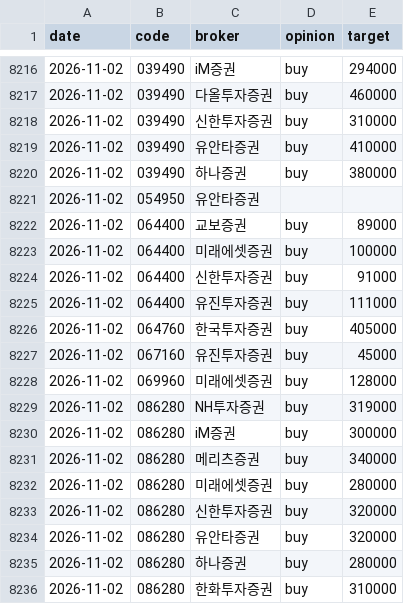
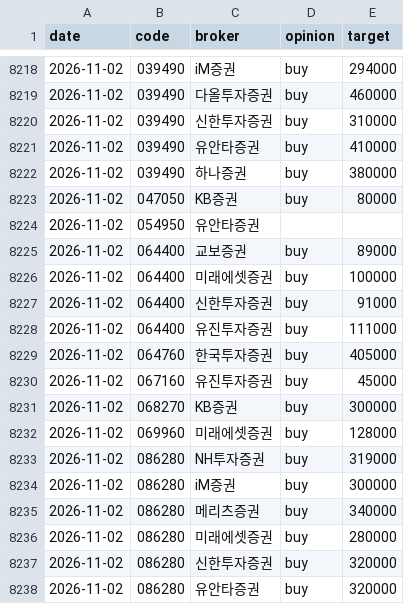
Before and after one commit to ysjang0-blip/stock-report, a CSV file: data/history.csv, drawn as a sheet; only a part is shown, gaps mark what is left out; the shorter side is filled out with more unchanged rows; the diff covers the shown part only; the diff names each change by its address in the sheet, - before the commit and + after, or states it on an @@ line.

```diff
--- a/data/history.csv
+++ b/data/history.csv
+row 8223: 2026-11-02 | 047050 | KB증권 | buy | 80000
+row 8231: 2026-11-02 | 068270 | KB증권 | buy | 300000
```
Also changed, not shown: 18 added rows elsewhere in this file, data/runs.csv, 2 other files.
